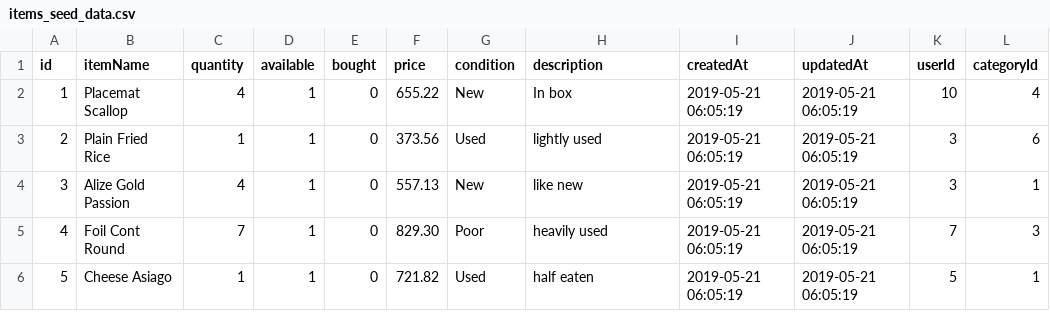
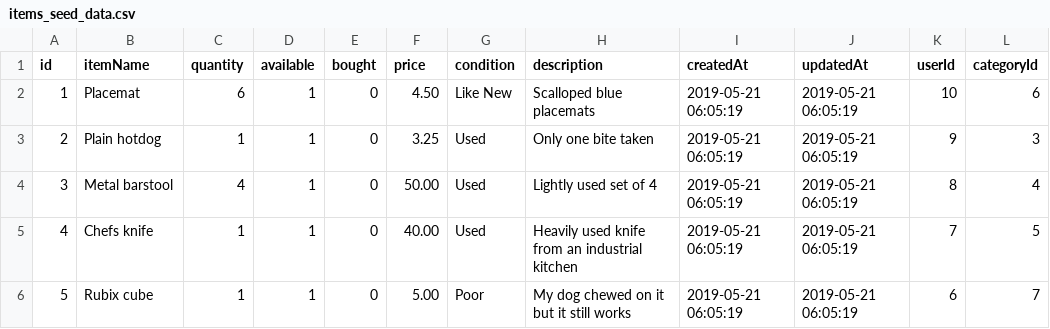
Before and after one commit to nick-larson32/DefinitelyNotCraigslist, a CSV file: seedData/items_seed_data.csv, drawn as a sheet; only a part is shown; the diff covers the shown part only.

Commit message:
item seed data

```diff
--- a/seedData/items_seed_data.csv
+++ b/seedData/items_seed_data.csv
@@ -1,6 +1,6 @@
 id,itemName,quantity,available,bought,price,condition,description,createdAt,updatedAt,userId,categoryId
-1,Placemat Scallop,4,1,0,655.22,New,In box ,2019-05-21 06:05:19,2019-05-21 06:05:19,10,4
-2,Plain Fried Rice,1,1,0,373.56,Used,lightly used ,2019-05-21 06:05:19,2019-05-21 06:05:19,3,6
-3,Alize Gold Passion,4,1,0,557.13,New,like new ,2019-05-21 06:05:19,2019-05-21 06:05:19,3,1
-4,Foil Cont Round,7,1,0,829.30,Poor,heavily used ,2019-05-21 06:05:19,2019-05-21 06:05:19,7,3
-5,Cheese Asiago,1,1,0,721.82,Used,half eaten ,2019-05-21 06:05:19,2019-05-21 06:05:19,5,1
+1,Placemat,6,1,0,4.50,Like New,Scalloped blue placemats,2019-05-21 06:05:19,2019-05-21 06:05:19,10,6
+2,Plain hotdog,1,1,0,3.25,Used,Only one bite taken,2019-05-21 06:05:19,2019-05-21 06:05:19,9,3
+3,Metal barstool,4,1,0,50.00,Used,Lightly used set of 4,2019-05-21 06:05:19,2019-05-21 06:05:19,8,4
+4,Chefs knife,1,1,0,40.00,Used,Heavily used knife from an industrial kitchen,2019-05-21 06:05:19,2019-05-21 06:05:19,7,5
+5,Rubix cube,1,1,0,5.00,Poor,My dog chewed on it but it still works,2019-05-21 06:05:19,2019-05-21 06:05:19,6,7
```
Also changed, not shown: 26 edited cells elsewhere in this file, seedData/category_seed_data.csv.
